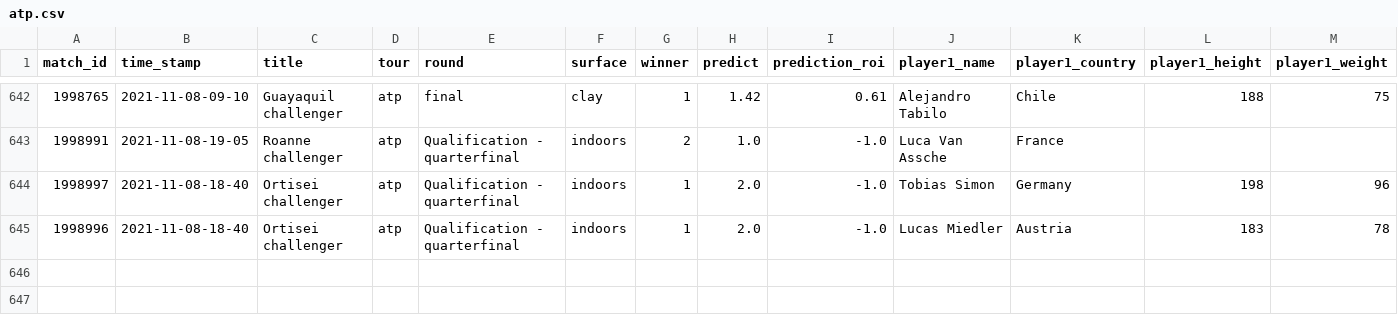
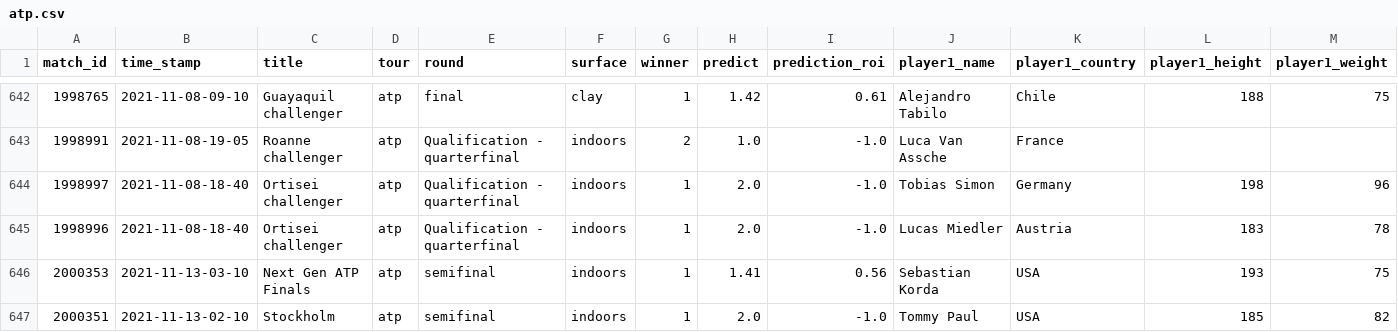
Before and after one commit to ebijun1007/tennis_major_tour_scraper, a CSV file: atp.csv, drawn as a sheet; only a part is shown, gaps mark what is left out; rows hold the shown columns only; the diff names each change by its address in the sheet, - before the commit and + after, or states it on an @@ line.

```diff
--- a/atp.csv
+++ b/atp.csv
+row 646: 2000353 | 2021-11-13-03-10 | Next Gen ATP Finals | atp | semifinal | indoors | 1 | 1.41 | 0.56 | Sebastian Korda | USA | 193 | 75
+row 647: 2000351 | 2021-11-13-02-10 | Stockholm | atp | semifinal | indoors | 1 | 2.0 | -1.0 | Tommy Paul | USA | 185 | 82
```
Also changed, not shown: data/next_48_hours_match.csv, merged.csv, 9 other files.
